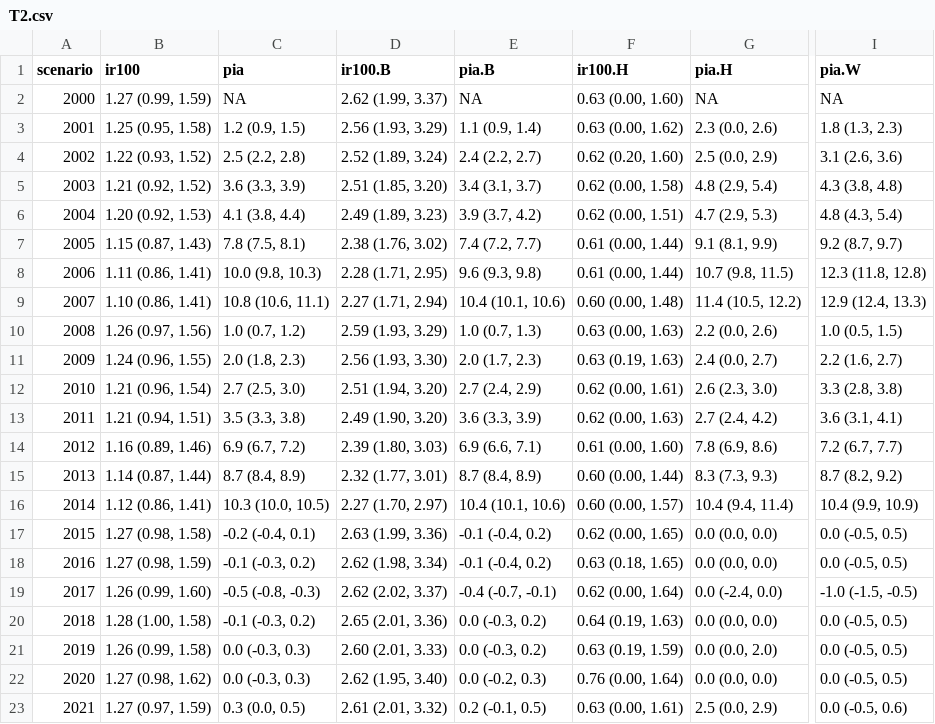
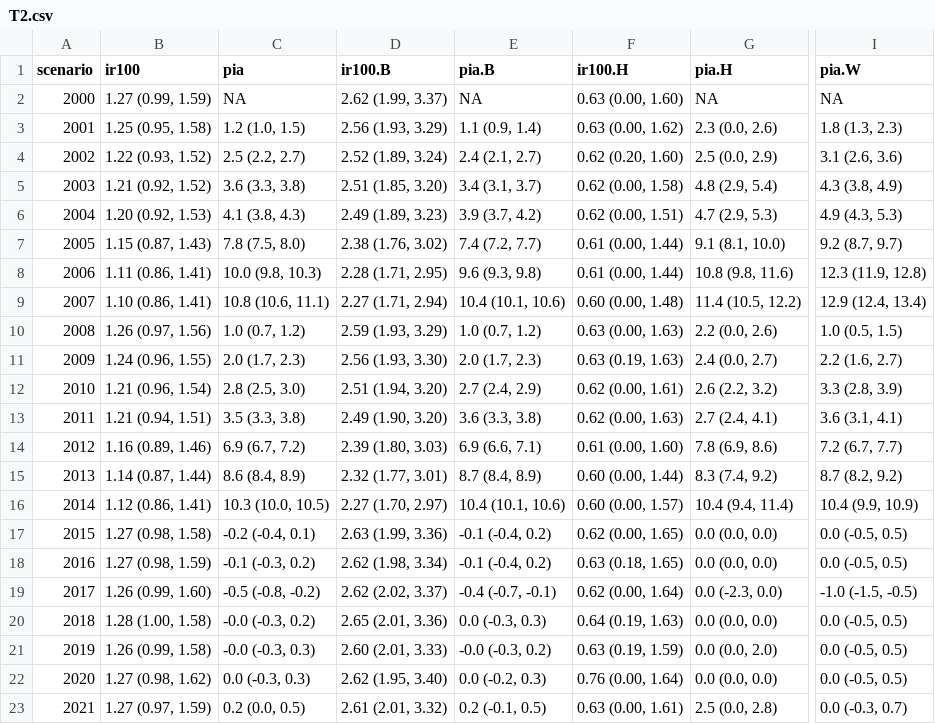
Before and after one commit to EpiModel/CombPrev, a CSV file: analysis/T2.csv, drawn as a sheet; only a part is shown, gaps mark what is left out; the diff names each change by its address in the sheet, - before the commit and + after, or states it on an @@ line.

```diff
--- a/analysis/T2.csv
+++ b/analysis/T2.csv
-C3 (pia): 1.2 (0.9, 1.5)
+C3 (pia): 1.2 (1.0, 1.5)
-C4 (pia): 2.5 (2.2, 2.8)
+C4 (pia): 2.5 (2.2, 2.7)
-E4 (pia.B): 2.4 (2.2, 2.7)
+E4 (pia.B): 2.4 (2.1, 2.7)
-C5 (pia): 3.6 (3.3, 3.9)
+C5 (pia): 3.6 (3.3, 3.8)
-I5 (pia.W): 4.3 (3.8, 4.8)
+I5 (pia.W): 4.3 (3.8, 4.9)
-C6 (pia): 4.1 (3.8, 4.4)
+C6 (pia): 4.1 (3.8, 4.3)
-I6 (pia.W): 4.8 (4.3, 5.4)
+I6 (pia.W): 4.9 (4.3, 5.3)
-C7 (pia): 7.8 (7.5, 8.1)
+C7 (pia): 7.8 (7.5, 8.0)
-G7 (pia.H): 9.1 (8.1, 9.9)
+G7 (pia.H): 9.1 (8.1, 10.0)
-G8 (pia.H): 10.7 (9.8, 11.5)
+G8 (pia.H): 10.8 (9.8, 11.6)
-I8 (pia.W): 12.3 (11.8, 12.8)
+I8 (pia.W): 12.3 (11.9, 12.8)
-I9 (pia.W): 12.9 (12.4, 13.3)
+I9 (pia.W): 12.9 (12.4, 13.4)
-E10 (pia.B): 1.0 (0.7, 1.3)
+E10 (pia.B): 1.0 (0.7, 1.2)
-C11 (pia): 2.0 (1.8, 2.3)
+C11 (pia): 2.0 (1.7, 2.3)
-C12 (pia): 2.7 (2.5, 3.0)
+C12 (pia): 2.8 (2.5, 3.0)
-G12 (pia.H): 2.6 (2.3, 3.0)
+G12 (pia.H): 2.6 (2.2, 3.2)
-I12 (pia.W): 3.3 (2.8, 3.8)
+I12 (pia.W): 3.3 (2.8, 3.9)
-E13 (pia.B): 3.6 (3.3, 3.9)
+E13 (pia.B): 3.6 (3.3, 3.8)
-G13 (pia.H): 2.7 (2.4, 4.2)
+G13 (pia.H): 2.7 (2.4, 4.1)
-C15 (pia): 8.7 (8.4, 8.9)
+C15 (pia): 8.6 (8.4, 8.9)
-G15 (pia.H): 8.3 (7.3, 9.3)
+G15 (pia.H): 8.3 (7.4, 9.2)
-C19 (pia): -0.5 (-0.8, -0.3)
+C19 (pia): -0.5 (-0.8, -0.2)
-G19 (pia.H): 0.0 (-2.4, 0.0)
+G19 (pia.H): 0.0 (-2.3, 0.0)
-C20 (pia): -0.1 (-0.3, 0.2)
+C20 (pia): -0.0 (-0.3, 0.2)
-E20 (pia.B): 0.0 (-0.3, 0.2)
+E20 (pia.B): 0.0 (-0.3, 0.3)
-C21 (pia): 0.0 (-0.3, 0.3)
+C21 (pia): -0.0 (-0.3, 0.3)
-E21 (pia.B): 0.0 (-0.3, 0.2)
+E21 (pia.B): -0.0 (-0.3, 0.2)
-C23 (pia): 0.3 (0.0, 0.5)
+C23 (pia): 0.2 (0.0, 0.5)
-G23 (pia.H): 2.5 (0.0, 2.9)
+G23 (pia.H): 2.5 (0.0, 2.8)
-I23 (pia.W): 0.0 (-0.5, 0.6)
+I23 (pia.W): 0.0 (-0.3, 0.7)
```
Also changed, not shown: analysis/T1.csv, analysis/T3.csv, 2 other files.
